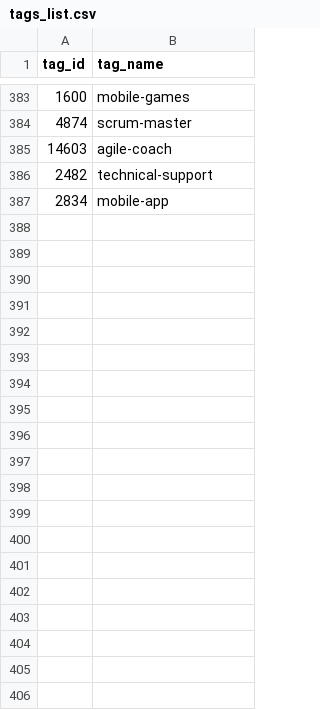
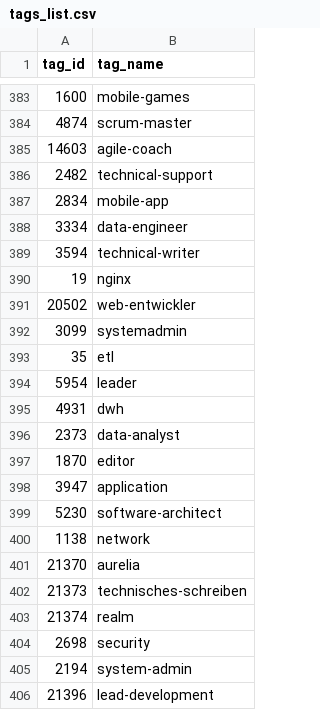
Before and after one commit to barrachri/berlin-jobs, a CSV file: data/raw/csv/berlinstartupjobs/tags/tags_list.csv, drawn as a sheet; only a part is shown, gaps mark what is left out; the diff covers the shown part only.

Commit message:
Update offers.parquet, add more data.

```diff
--- a/data/raw/csv/berlinstartupjobs/tags/tags_list.csv
+++ b/data/raw/csv/berlinstartupjobs/tags/tags_list.csv
@@ -387 +387,20 @@ tag_id,tag_name
 2834,mobile-app
+3334,data-engineer
+3594,technical-writer
+19,nginx
+20502,web-entwickler
+3099,systemadmin
+35,etl
+5954,leader
+4931,dwh
+2373,data-analyst
+1870,editor
+3947,application
+5230,software-architect
+1138,network
+21370,aurelia
+21373,technisches-schreiben
+21374,realm
+2698,security
+2194,system-admin
+21396,lead-development
```
Also changed, not shown: 14 added rows elsewhere in this file, 8 other files.
